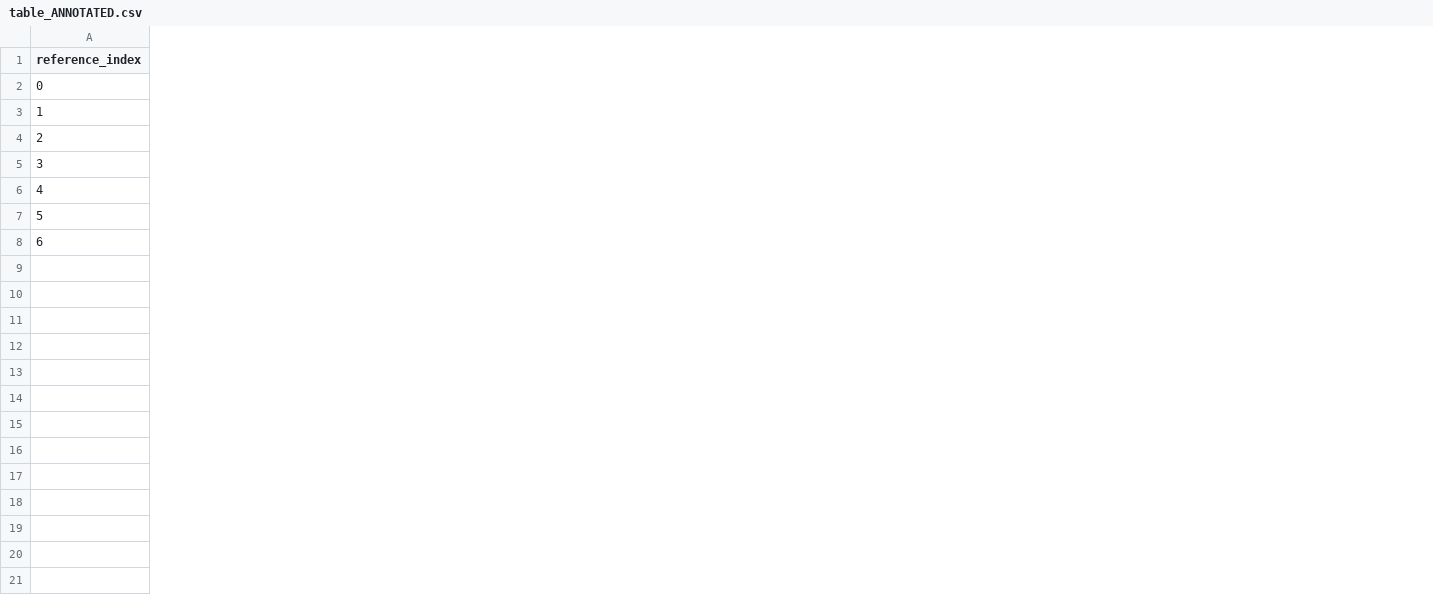
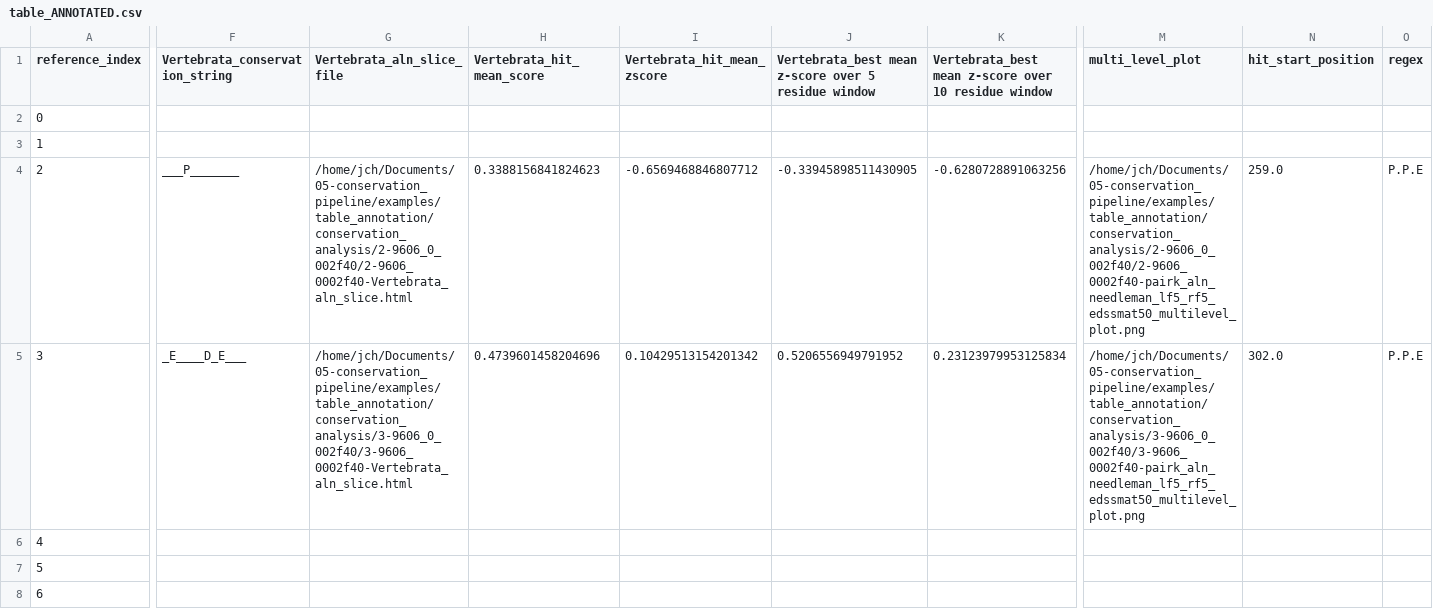
Before and after one commit to jacksonh1/slim_conservation_scoring, a CSV file: examples/table_annotation/table_ANNOTATED.csv, drawn as a sheet; only a part is shown, gaps mark what is left out; the diff covers the shown part only; the diff names each change by its address in the sheet, - before the commit and + after, or states it on an @@ line.

Commit message:
updated annotations documentation

```diff
--- a/examples/table_annotation/table_ANNOTATED.csv
+++ b/examples/table_annotation/table_ANNOTATED.csv
+column F (Vertebrata_conservation_string), rows 4-5: ___P_______ | _E____D_E___
+column G (Vertebrata_aln_slice_file), rows 4-5: /home/jch/Documents/05-conservation_pipeline/examples/table_annotation/conservation_analysis/2-9606_0_002f40/2-9606_0002f40-Vertebrata_aln_slice.html | /home/jch/Documents/05-conservation_pipeline/examples/table_annotation/conservation_analysis/3-9606_0_002f40/3-9606_0002f40-Vertebrata_aln_slice.html
+column H (Vertebrata_hit_mean_score), rows 4-5: 0.3388156841824623 | 0.4739601458204696
+column I (Vertebrata_hit_mean_zscore), rows 4-5: -0.6569468846807712 | 0.10429513154201342
+column J, rows 1-5: Vertebrata_best mean z-score over 5 residue window |  |  | -0.33945898511430905 | 0.5206556949791952
+column K, rows 1-5: Vertebrata_best mean z-score over 10 residue window |  |  | -0.6280728891063256 | 0.23123979953125834
+column M (multi_level_plot), rows 4-5: /home/jch/Documents/05-conservation_pipeline/examples/table_annotation/conservation_analysis/2-9606_0_002f40/2-9606_0002f40-pairk_aln_needleman_lf5_rf5_edssmat50_multilevel_plot.png | /home/jch/Documents/05-conservation_pipeline/examples/table_annotation/conservation_analysis/3-9606_0_002f40/3-9606_0002f40-pairk_aln_needleman_lf5_rf5_edssmat50_multilevel_plot.png
+column N (hit_start_position), rows 4-5: 259.0 | 302.0
+column O (regex), rows 4-5: P.P.E | P.P.E
```
Also changed, not shown: 4 added columns elsewhere in this file, 20 other files.
